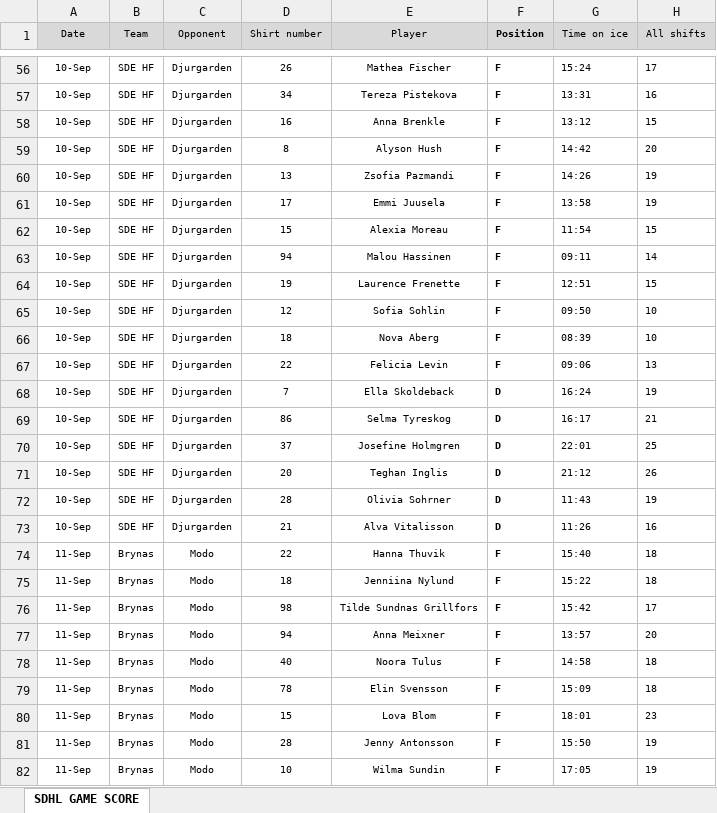
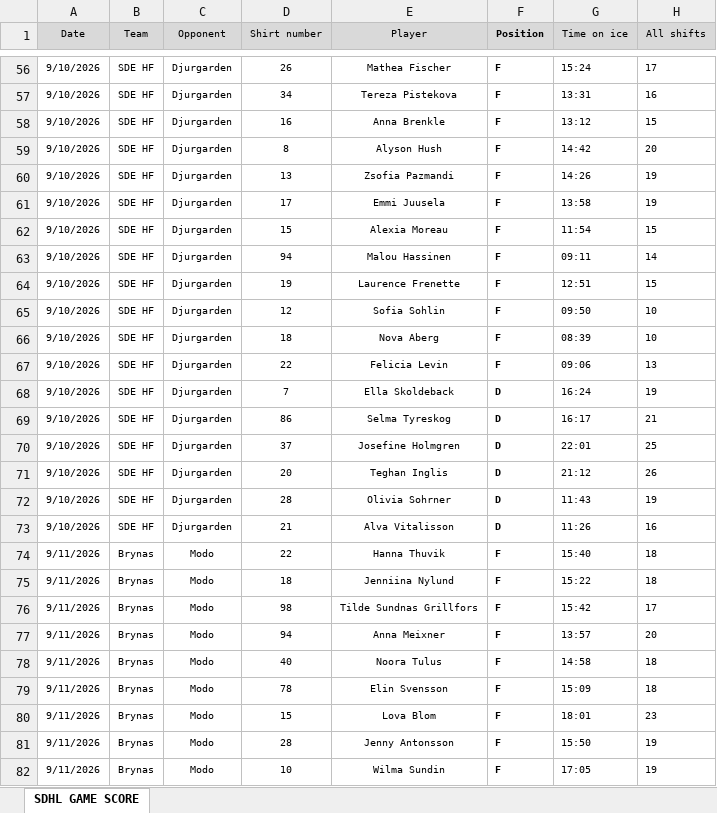
Before and after one commit to Mikko83-bit/SDHL_SC, an Excel workbook: Sdhl Game score 2026-2027.xlsx, sheet SDHL GAME SCORE, drawn as a sheet; only a part is shown, gaps mark what is left out; values as stored, in another font and other column widths than the file's, no borders; the diff covers the shown part only; the diff names each change by its address in the sheet, - before the commit and + after, or states it on an @@ line.

```diff
--- a/Sdhl Game score 2026-2027.xlsx (sheet SDHL GAME SCORE)
+++ b/Sdhl Game score 2026-2027.xlsx (sheet SDHL GAME SCORE)
-A56:A73 (Date): 10-Sep
+A56:A73 (Date): 9/10/2026
-A74:A82 (Date): 11-Sep
+A74:A82 (Date): 9/11/2026
```
Also changed, not shown: 1466 edited cells elsewhere in this sheet.
